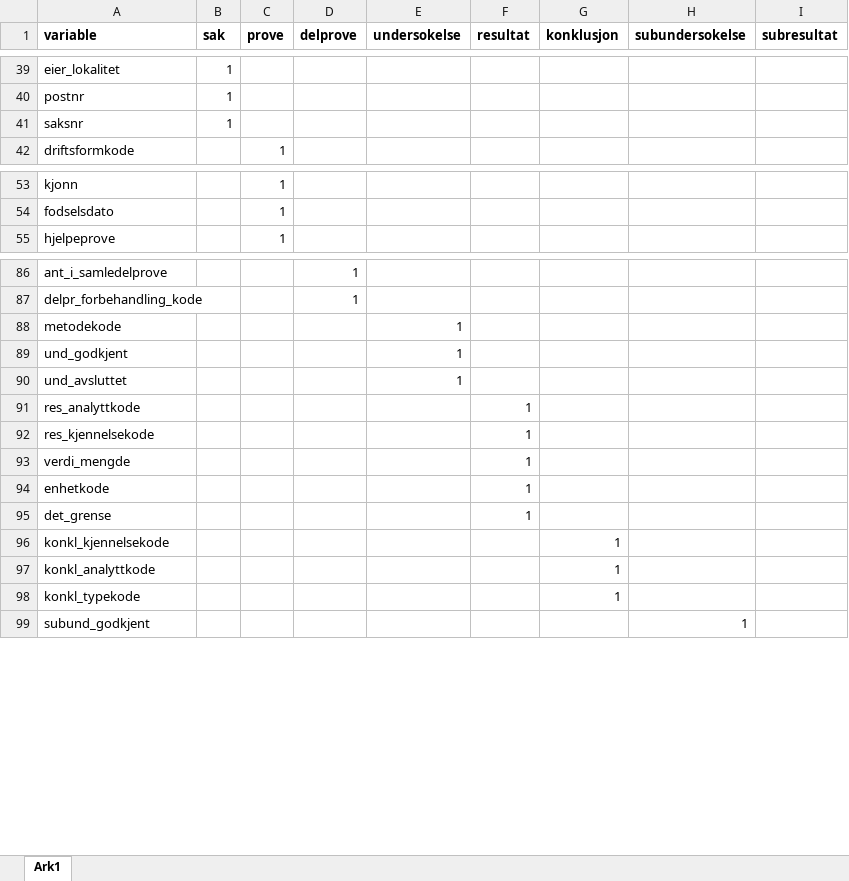
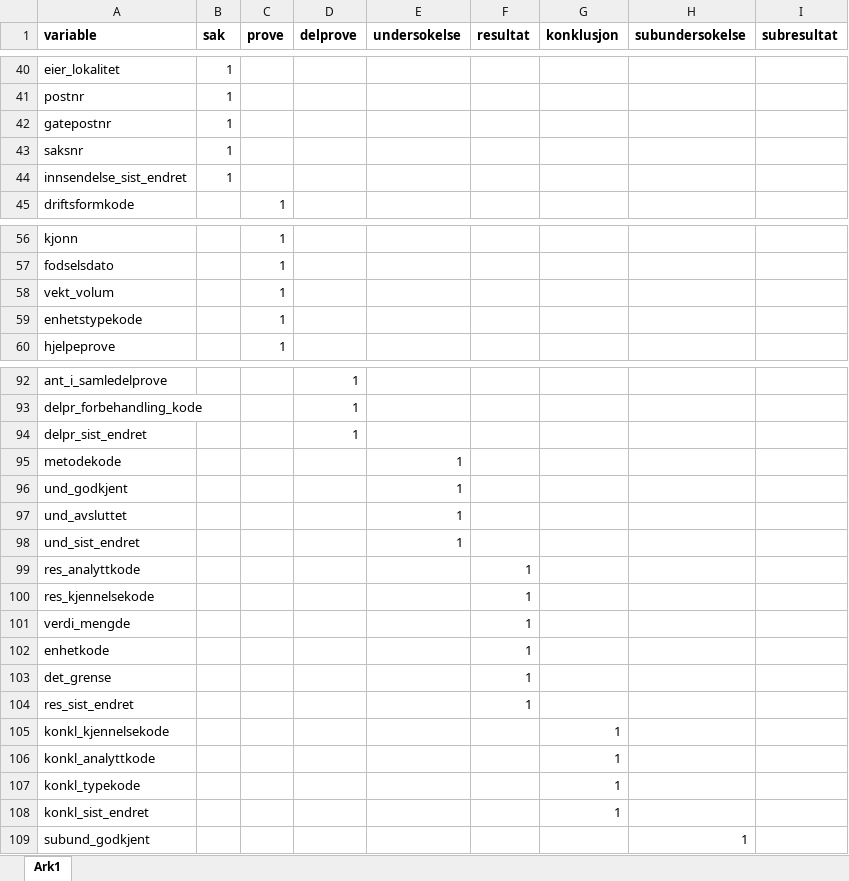
Before and after one commit to PetterHopp/NVIpjsr, an Excel workbook: data-raw/PJS_levels.xlsx, sheet Ark1, drawn as a sheet; only a part is shown, gaps mark what is left out; values as stored, in another font and other column widths than the file's, no borders; the diff covers the shown part only; the diff names each change by its address in the sheet, - before the commit and + after, or states it on an @@ line.

Commit message:
perf: updated PJS_levels with new variables in v2_sak_m_res

```diff
--- a/data-raw/PJS_levels.xlsx (sheet Ark1)
+++ b/data-raw/PJS_levels.xlsx (sheet Ark1)
+row 42: gatepostnr | 1
+row 44: innsendelse_sist_endret | 1
+row 58: vekt_volum |  | 1
+row 59: enhetstypekode |  | 1
+row 94: delpr_sist_endret |  |  | 1
+row 98: und_sist_endret |  |  |  | 1
+row 104: res_sist_endret |  |  |  |  | 1
+row 108: konkl_sist_endret |  |  |  |  |  | 1
```
Also changed, not shown: 2 added rows elsewhere in this sheet, 1 other file.
